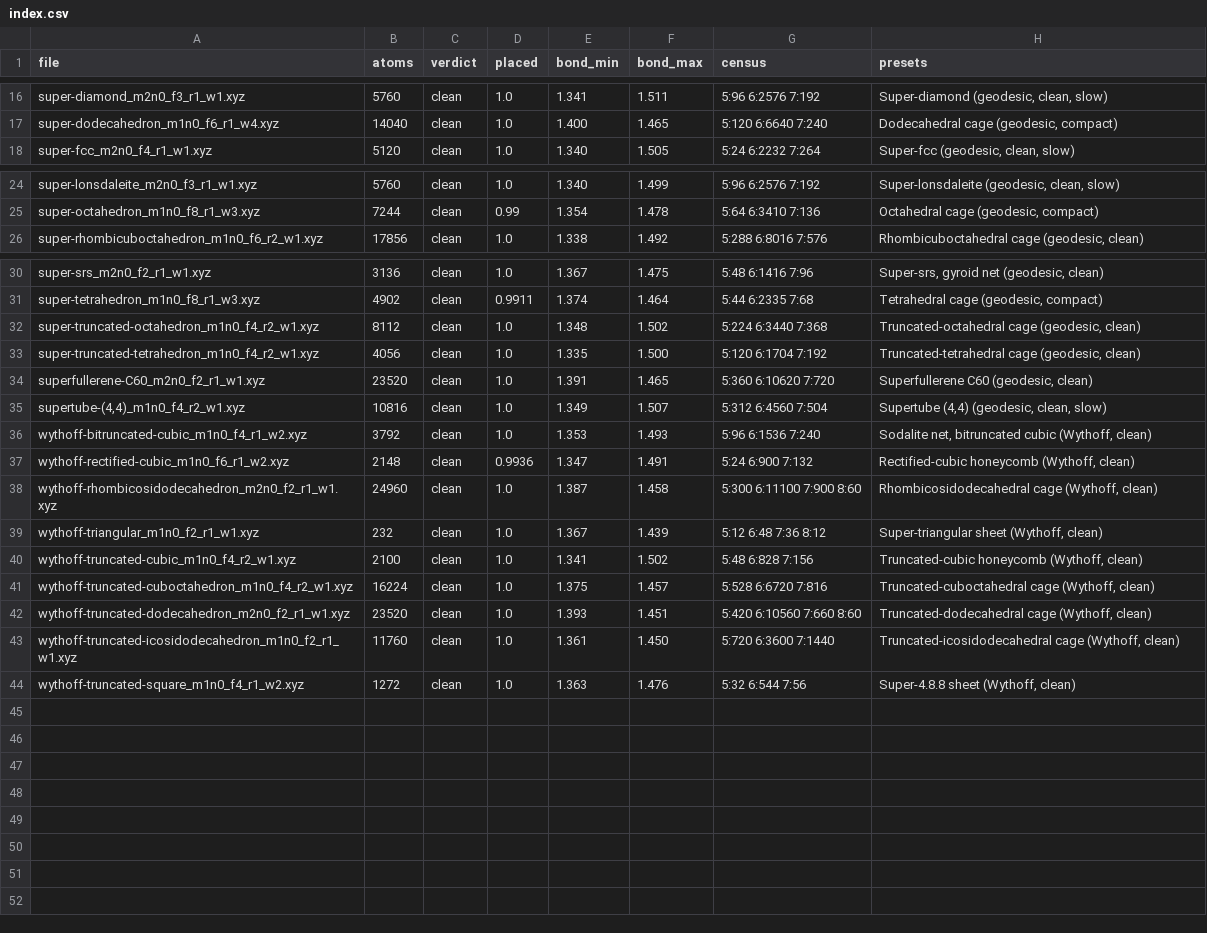
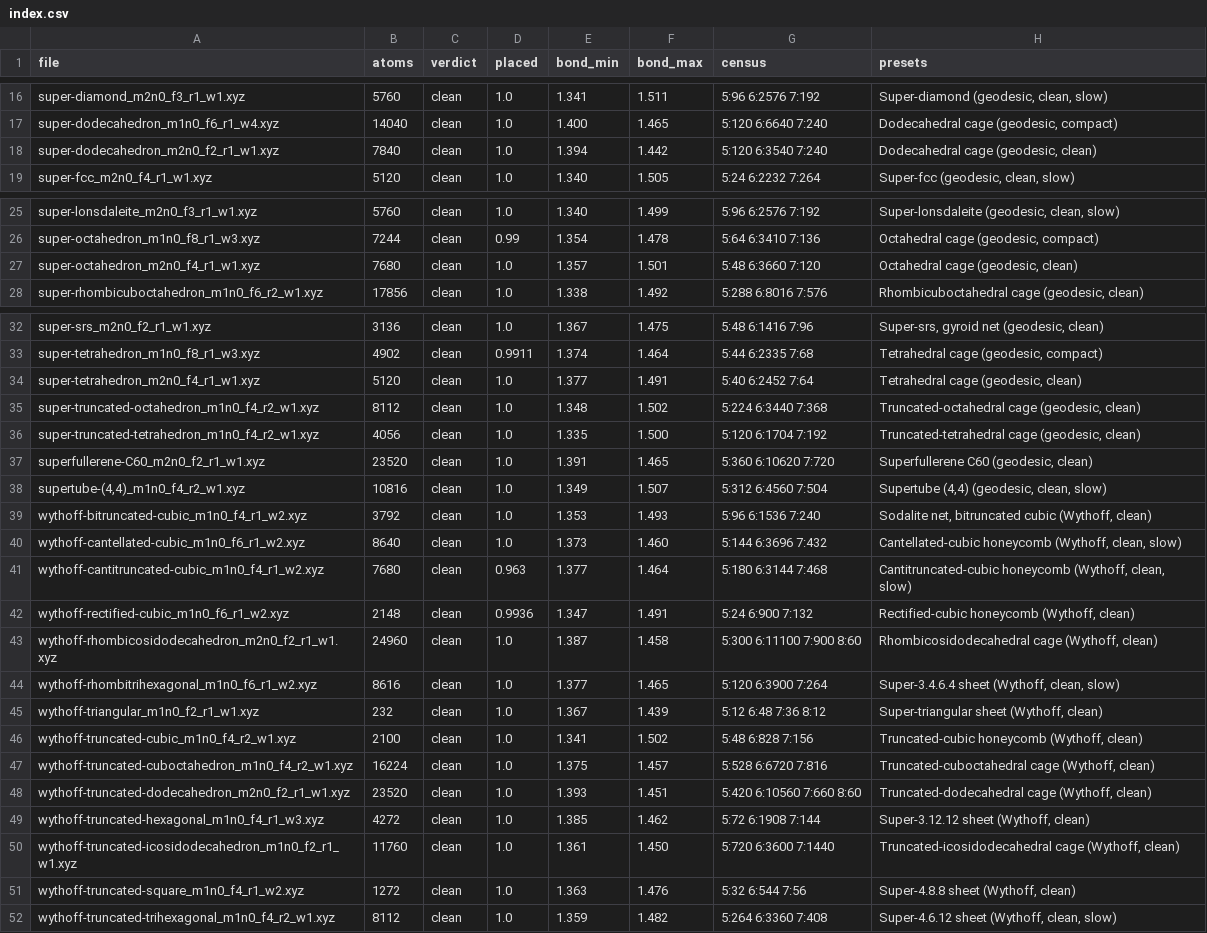
Before and after one commit to jimenelouis808/Cc, a CSV file: catalogo/xyz/index.csv, drawn as a sheet; only a part is shown, gaps mark what is left out.

```diff
--- a/catalogo/xyz/index.csv
+++ b/catalogo/xyz/index.csv
@@ -17,2 +17,3 @@ super-diamond_m2n0_f3_r1_w1.xyz,5760,clean,1.0,1.341,1.511,5:96 6:2576 7:192,"Su
 super-dodecahedron_m1n0_f6_r1_w4.xyz,14040,clean,1.0,1.400,1.465,5:120 6:6640 7:240,"Dodecahedral cage (geodesic, compact)"
+super-dodecahedron_m2n0_f2_r1_w1.xyz,7840,clean,1.0,1.394,1.442,5:120 6:3540 7:240,"Dodecahedral cage (geodesic, clean)"
 super-fcc_m2n0_f4_r1_w1.xyz,5120,clean,1.0,1.340,1.505,5:24 6:2232 7:264,"Super-fcc (geodesic, clean, slow)"
@@ -25,2 +26,3 @@ super-lonsdaleite_m2n0_f3_r1_w1.xyz,5760,clean,1.0,1.340,1.499,5:96 6:2576 7:192
 super-octahedron_m1n0_f8_r1_w3.xyz,7244,clean,0.99,1.354,1.478,5:64 6:3410 7:136,"Octahedral cage (geodesic, compact)"
+super-octahedron_m2n0_f4_r1_w1.xyz,7680,clean,1.0,1.357,1.501,5:48 6:3660 7:120,"Octahedral cage (geodesic, clean)"
 super-rhombicuboctahedron_m1n0_f6_r2_w1.xyz,17856,clean,1.0,1.338,1.492,5:288 6:8016 7:576,"Rhombicuboctahedral cage (geodesic, clean)"
@@ -31,2 +33,3 @@ super-srs_m2n0_f2_r1_w1.xyz,3136,clean,1.0,1.367,1.475,5:48 6:1416 7:96,"Super-s
 super-tetrahedron_m1n0_f8_r1_w3.xyz,4902,clean,0.9911,1.374,1.464,5:44 6:2335 7:68,"Tetrahedral cage (geodesic, compact)"
+super-tetrahedron_m2n0_f4_r1_w1.xyz,5120,clean,1.0,1.377,1.491,5:40 6:2452 7:64,"Tetrahedral cage (geodesic, clean)"
 super-truncated-octahedron_m1n0_f4_r2_w1.xyz,8112,clean,1.0,1.348,1.502,5:224 6:3440 7:368,"Truncated-octahedral cage (geodesic, clean)"
@@ -36,4 +39,7 @@ superfullerene-C60_m2n0_f2_r1_w1.xyz,23520,clean,1.0,1.391,1.465,5:360 6:10620 7
 wythoff-bitruncated-cubic_m1n0_f4_r1_w2.xyz,3792,clean,1.0,1.353,1.493,5:96 6:1536 7:240,"Sodalite net, bitruncated cubic (Wythoff, clean)"
+wythoff-cantellated-cubic_m1n0_f6_r1_w2.xyz,8640,clean,1.0,1.373,1.460,5:144 6:3696 7:432,"Cantellated-cubic honeycomb (Wythoff, clean, slow)"
+wythoff-cantitruncated-cubic_m1n0_f4_r1_w2.xyz,7680,clean,0.963,1.377,1.464,5:180 6:3144 7:468,"Cantitruncated-cubic honeycomb (Wythoff, clean, slow)"
 wythoff-rectified-cubic_m1n0_f6_r1_w2.xyz,2148,clean,0.9936,1.347,1.491,5:24 6:900 7:132,"Rectified-cubic honeycomb (Wythoff, clean)"
 wythoff-rhombicosidodecahedron_m2n0_f2_r1_w1.xyz,24960,clean,1.0,1.387,1.458,5:300 6:11100 7:900 8:60,"Rhombicosidodecahedral cage (Wythoff, clean)"
+wythoff-rhombitrihexagonal_m1n0_f6_r1_w2.xyz,8616,clean,1.0,1.377,1.465,5:120 6:3900 7:264,"Super-3.4.6.4 sheet (Wythoff, clean, slow)"
 wythoff-triangular_m1n0_f2_r1_w1.xyz,232,clean,1.0,1.367,1.439,5:12 6:48 7:36 8:12,"Super-triangular sheet (Wythoff, clean)"
@@ -42,3 +48,5 @@ wythoff-truncated-cuboctahedron_m1n0_f4_r2_w1.xyz,16224,clean,1.0,1.375,1.457,5:
 wythoff-truncated-dodecahedron_m2n0_f2_r1_w1.xyz,23520,clean,1.0,1.393,1.451,5:420 6:10560 7:660 8:60,"Truncated-dodecahedral cage (Wythoff, clean)"
+wythoff-truncated-hexagonal_m1n0_f4_r1_w3.xyz,4272,clean,1.0,1.385,1.462,5:72 6:1908 7:144,"Super-3.12.12 sheet (Wythoff, clean)"
 wythoff-truncated-icosidodecahedron_m1n0_f2_r1_w1.xyz,11760,clean,1.0,1.361,1.450,5:720 6:3600 7:1440,"Truncated-icosidodecahedral cage (Wythoff, clean)"
 wythoff-truncated-square_m1n0_f4_r1_w2.xyz,1272,clean,1.0,1.363,1.476,5:32 6:544 7:56,"Super-4.8.8 sheet (Wythoff, clean)"
+wythoff-truncated-trihexagonal_m1n0_f4_r2_w1.xyz,8112,clean,1.0,1.359,1.482,5:264 6:3360 7:408,"Super-4.6.12 sheet (Wythoff, clean, slow)"
```
Also changed, not shown: 8 other files.
